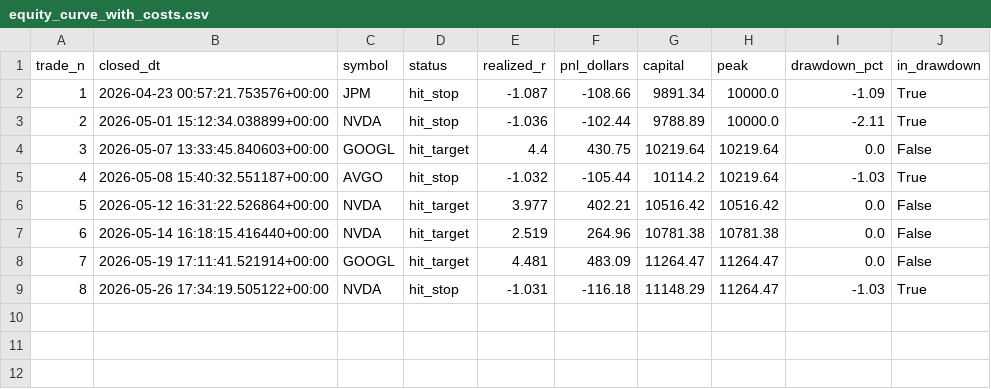
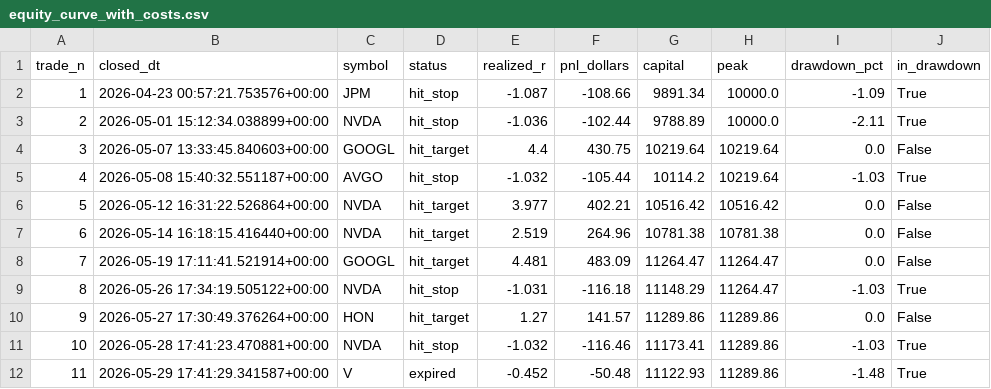
Before and after one commit to ronaldfj/nyse_price_alerts, a CSV file: backtest_output/analytics_live/equity_curve_with_costs.csv, drawn as a sheet.

```diff
--- a/backtest_output/analytics_live/equity_curve_with_costs.csv
+++ b/backtest_output/analytics_live/equity_curve_with_costs.csv
@@ -9 +9,4 @@ trade_n,closed_dt,symbol,status,realized_r,pnl_dollars,capital,peak,drawdown_pct
 8,2026-05-26 17:34:19.505122+00:00,NVDA,hit_stop,-1.031,-116.18,11148.29,11264.47,-1.03,True
+9,2026-05-27 17:30:49.376264+00:00,HON,hit_target,1.27,141.57,11289.86,11289.86,0.0,False
+10,2026-05-28 17:41:23.470881+00:00,NVDA,hit_stop,-1.032,-116.46,11173.41,11289.86,-1.03,True
+11,2026-05-29 17:41:29.341587+00:00,V,expired,-0.452,-50.48,11122.93,11289.86,-1.48,True
```
Also changed, not shown: backtest_output/analytics/equity_curve.csv, backtest_output/analytics/equity_curve_with_costs.csv, 24 other files.
